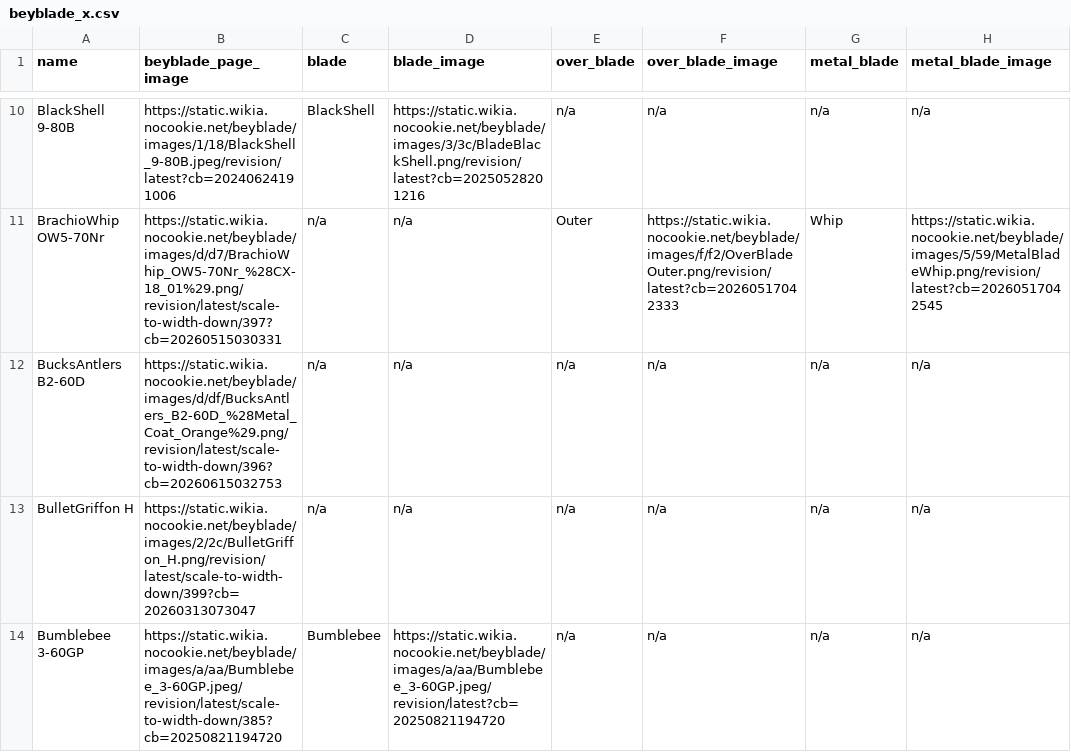
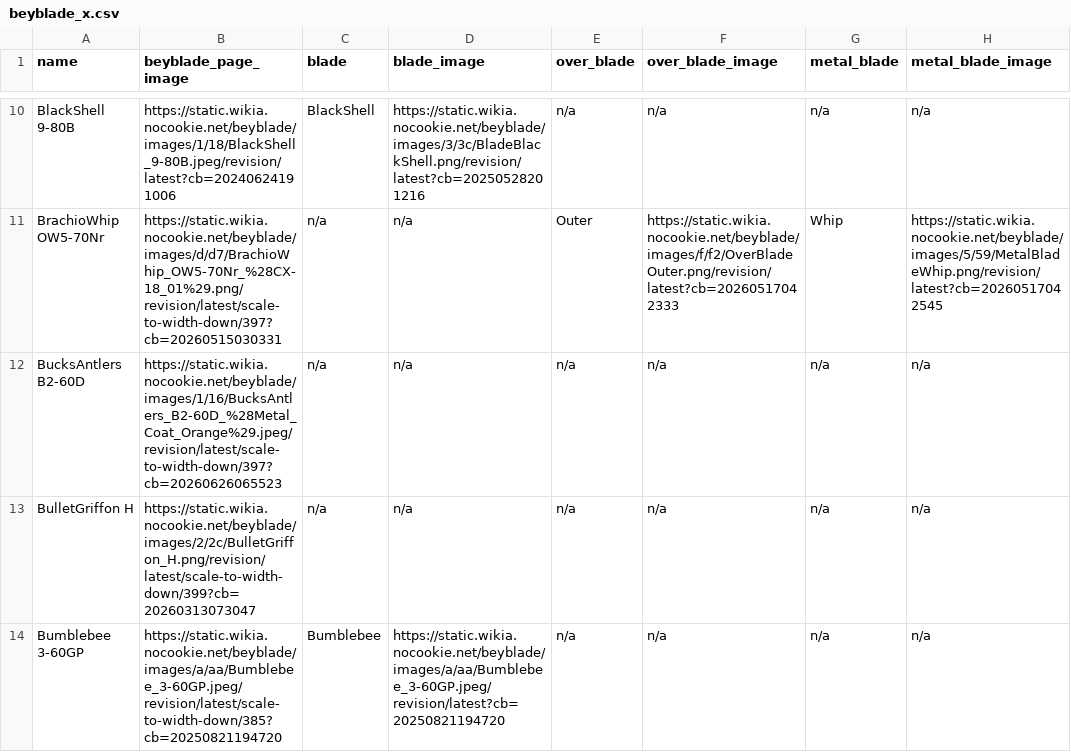
Before and after one commit to OneDime/Software-Beyblade, a CSV file: beyblade_x.csv, drawn as a sheet; only a part is shown, gaps mark what is left out; the diff covers the shown part only; the diff names each change by its address in the sheet, - before the commit and + after, or states it on an @@ line.

```diff
--- a/beyblade_x.csv
+++ b/beyblade_x.csv
-B12 (beyblade_page_image): https://static.wikia.nocookie.net/beyblade/images/d/df/BucksAntlers_B2-60D_%28Metal_Coat_Orange%29.png/revision/latest/scale-to-width-down/396?cb=20260615032753
+B12 (beyblade_page_image): https://static.wikia.nocookie.net/beyblade/images/1/16/BucksAntlers_B2-60D_%28Metal_Coat_Orange%29.jpeg/revision/latest/scale-to-width-down/397?cb=20260626065523
```
Also changed, not shown: 3 edited cells elsewhere in this file, 4 other files.
